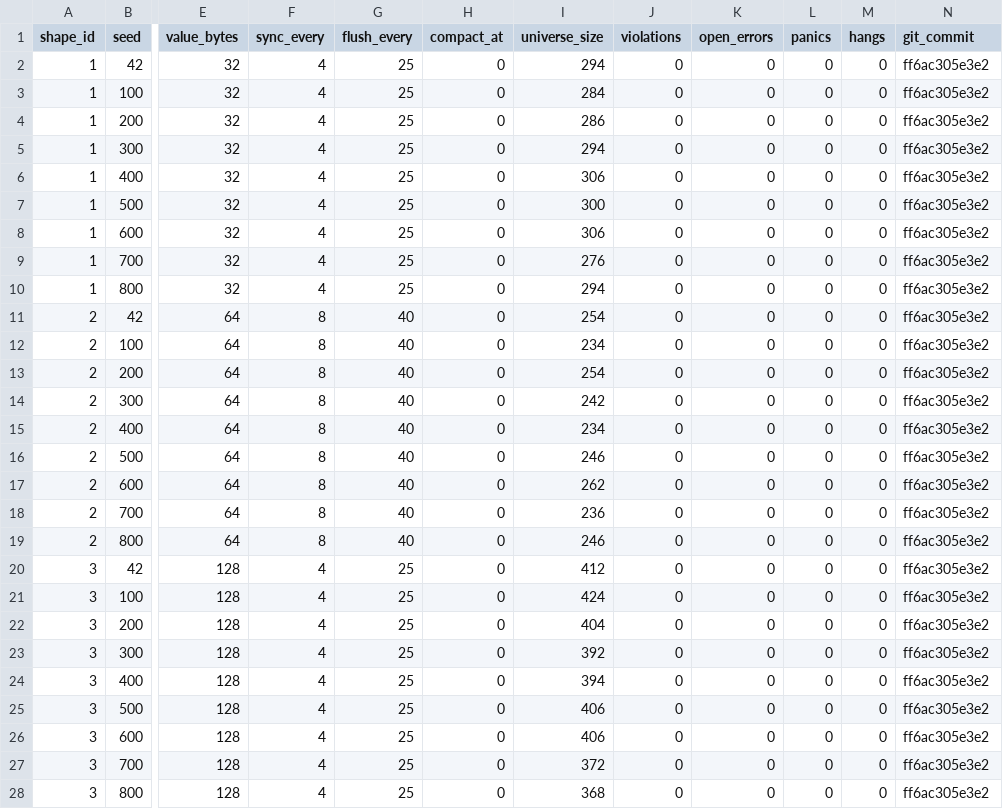
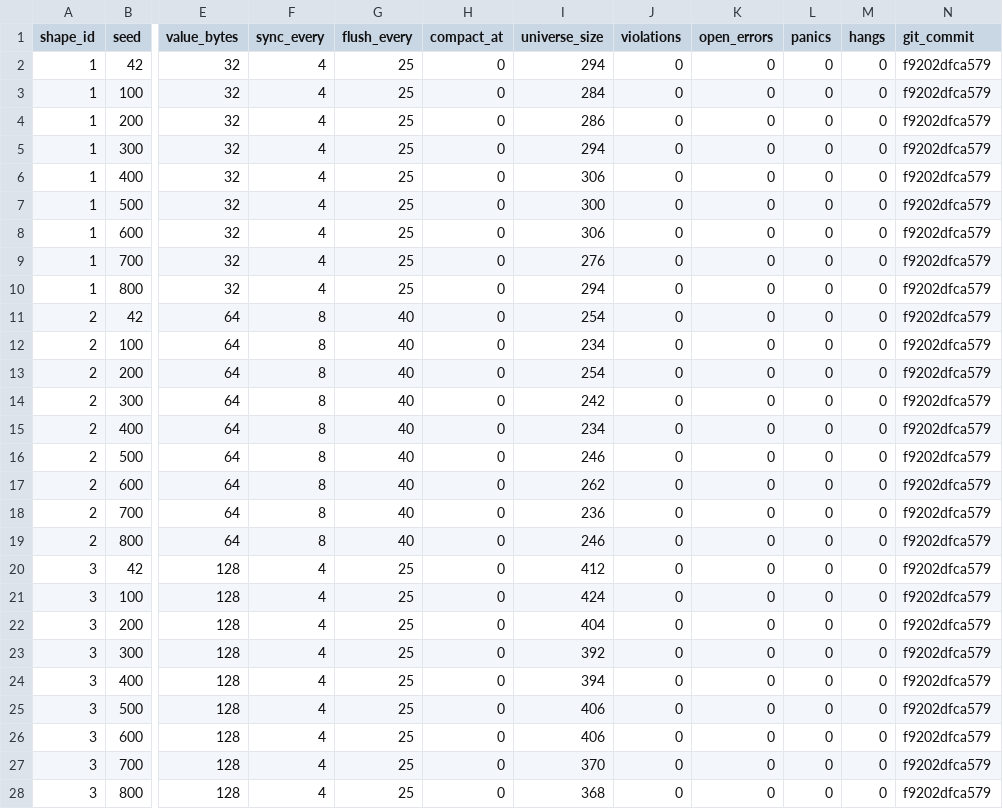
Before and after one commit to akshatrathore1/CraConTest, a CSV file: results/null_control_multishape.csv, drawn as a sheet; only a part is shown, gaps mark what is left out; the diff covers the shown part only; the diff names each change by its address in the sheet, - before the commit and + after, or states it on an @@ line.

Commit message:
Regenerate multi-shape null-control evidence

```diff
--- a/results/null_control_multishape.csv
+++ b/results/null_control_multishape.csv
-N2:N28 (git_commit): ff6ac305e3e2
+N2:N28 (git_commit): f9202dfca579
-I27 (universe_size): 372
+I27 (universe_size): 370
```
Also changed, not shown: 81 edited cells elsewhere in this file, 1 other file.
